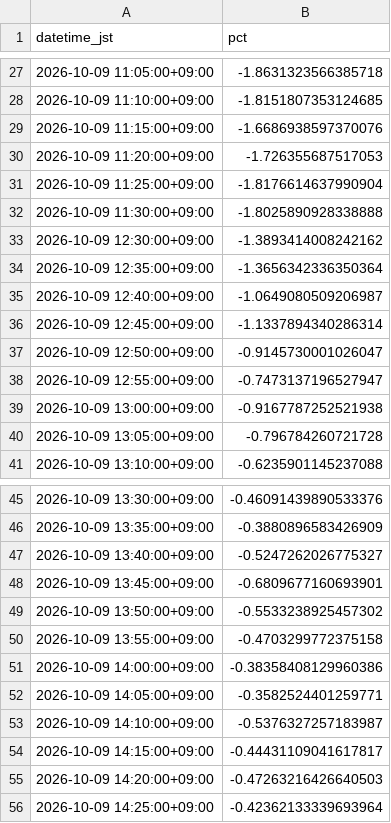
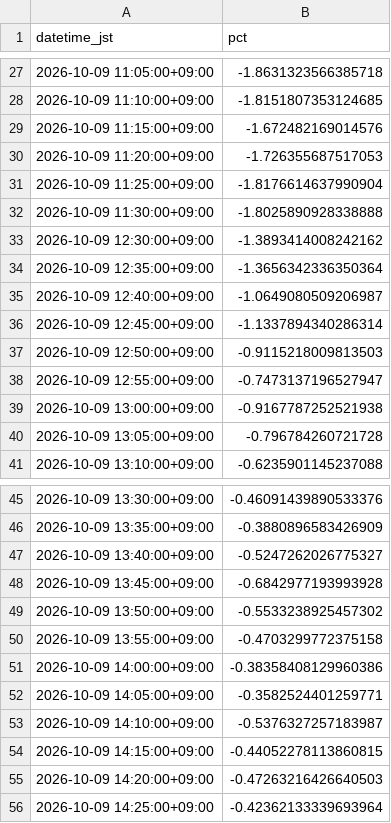
Before and after one commit to SakuraIndex/HINOMARU_SEMI_Sakura-Index, a CSV file: docs/outputs/hinosemi_intraday.csv, drawn as a sheet; only a part is shown, gaps mark what is left out.

```diff
--- a/docs/outputs/hinosemi_intraday.csv
+++ b/docs/outputs/hinosemi_intraday.csv
@@ -28,3 +28,3 @@ datetime_jst,pct
 2026-10-09 11:10:00+09:00,-1.8151807353124685
-2026-10-09 11:15:00+09:00,-1.6686938597370076
+2026-10-09 11:15:00+09:00,-1.672482169014576
 2026-10-09 11:20:00+09:00,-1.726355687517053
@@ -36,3 +36,3 @@ datetime_jst,pct
 2026-10-09 12:45:00+09:00,-1.1337894340286314
-2026-10-09 12:50:00+09:00,-0.9145730001026047
+2026-10-09 12:50:00+09:00,-0.9115218009813503
 2026-10-09 12:55:00+09:00,-0.7473137196527947
@@ -47,3 +47,3 @@ datetime_jst,pct
 2026-10-09 13:40:00+09:00,-0.5247262026775327
-2026-10-09 13:45:00+09:00,-0.6809677160693901
+2026-10-09 13:45:00+09:00,-0.6842977193993928
 2026-10-09 13:50:00+09:00,-0.5533238925457302
@@ -53,3 +53,3 @@ datetime_jst,pct
 2026-10-09 14:10:00+09:00,-0.5376327257183987
-2026-10-09 14:15:00+09:00,-0.44431109041617817
+2026-10-09 14:15:00+09:00,-0.44052278113860815
 2026-10-09 14:20:00+09:00,-0.47263216426640503
```
Also changed, not shown: 2 other files.
